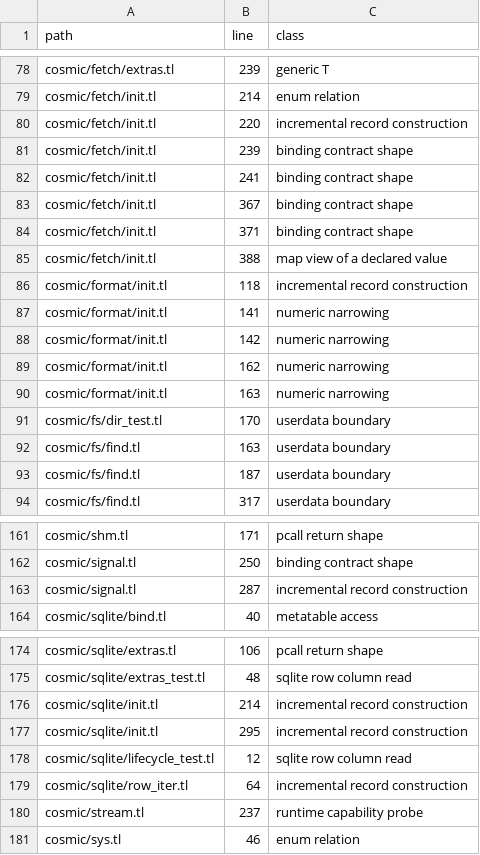
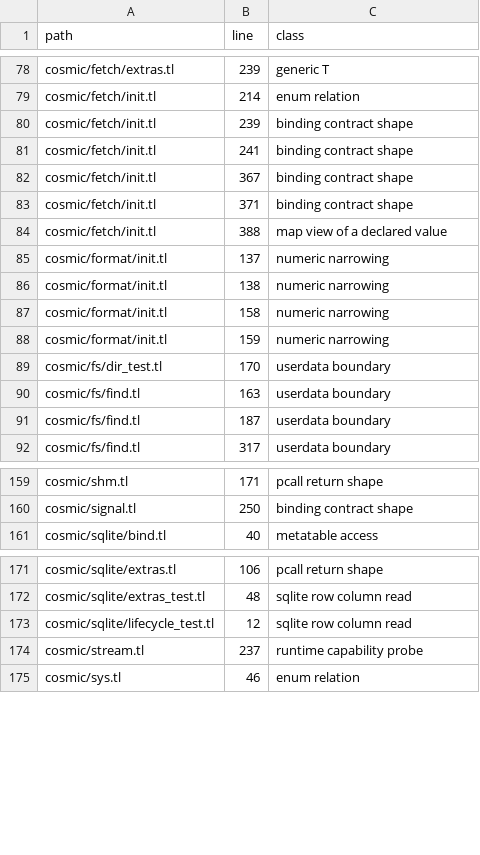
Before and after one commit to cosmic-lua/cosmic, a TSV file: docs/design/cast-sites.tsv, drawn as a sheet; only a part is shown, gaps mark what is left out.

```diff
--- a/docs/design/cast-sites.tsv
+++ b/docs/design/cast-sites.tsv
@@ -79,3 +79,2 @@ cosmic/fetch/extras.tl	239	generic T
 cosmic/fetch/init.tl	214	enum relation
-cosmic/fetch/init.tl	220	incremental record construction
 cosmic/fetch/init.tl	239	binding contract shape
@@ -85,7 +84,6 @@ cosmic/fetch/init.tl	371	binding contract shape
 cosmic/fetch/init.tl	388	map view of a declared value
-cosmic/format/init.tl	118	incremental record construction
-cosmic/format/init.tl	141	numeric narrowing
-cosmic/format/init.tl	142	numeric narrowing
-cosmic/format/init.tl	162	numeric narrowing
-cosmic/format/init.tl	163	numeric narrowing
+cosmic/format/init.tl	137	numeric narrowing
+cosmic/format/init.tl	138	numeric narrowing
+cosmic/format/init.tl	158	numeric narrowing
+cosmic/format/init.tl	159	numeric narrowing
 cosmic/fs/dir_test.tl	170	userdata boundary
@@ -162,3 +160,2 @@ cosmic/shm.tl	171	pcall return shape
 cosmic/signal.tl	250	binding contract shape
-cosmic/signal.tl	287	incremental record construction
 cosmic/sqlite/bind.tl	40	metatable access
@@ -175,6 +172,3 @@ cosmic/sqlite/extras.tl	106	pcall return shape
 cosmic/sqlite/extras_test.tl	48	sqlite row column read
-cosmic/sqlite/init.tl	214	incremental record construction
-cosmic/sqlite/init.tl	295	incremental record construction
 cosmic/sqlite/lifecycle_test.tl	12	sqlite row column read
-cosmic/sqlite/row_iter.tl	64	incremental record construction
 cosmic/stream.tl	237	runtime capability probe
```
Also changed, not shown: 7 other files.
